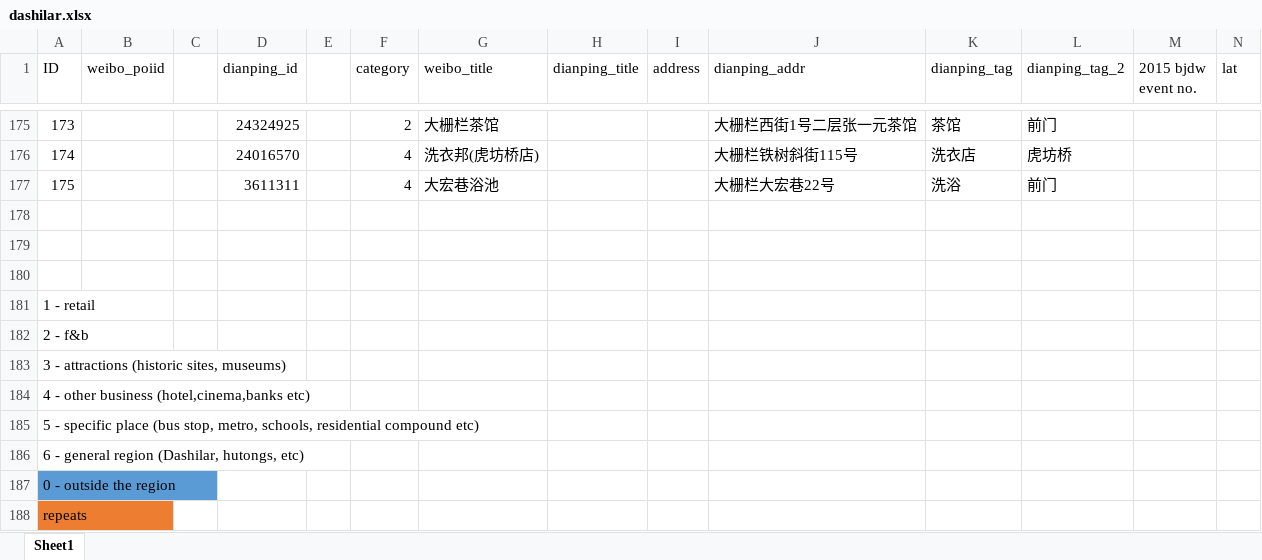
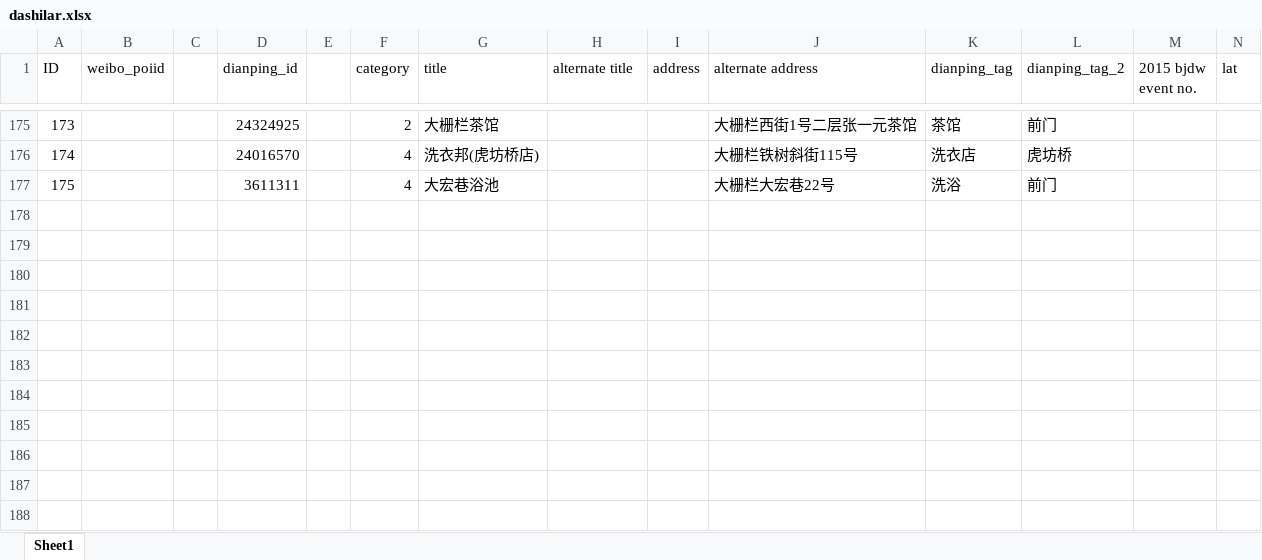
Before and after one commit to musofan/IL-POC, an Excel workbook: analysis/dashilar.xlsx, sheet Sheet1, drawn as a sheet; only a part is shown, gaps mark what is left out; values as stored, in another font and other column widths than the file's, no borders; rows hold the shown columns only; the diff names each change by its address in the sheet, - before the commit and + after, or states it on an @@ line.

Commit message:
Import time-based data to client

```diff
--- a/analysis/dashilar.xlsx (sheet Sheet1)
+++ b/analysis/dashilar.xlsx (sheet Sheet1)
-G1: weibo_title
+G1: title
-H1: dianping_title
+H1: alternate title
-J1: dianping_addr
+J1: alternate address
-row 178: (empty)
-row 179: (empty)
-row 180: (empty)
-row 181: 1 - retail
-row 182: 2 - f&b
-row 183: 3 - attractions (historic sites, museums)
-row 184: 4 - other business (hotel,cinema,banks etc)
-row 185: 5 - specific place (bus stop, metro, schools, residential compound etc)
-row 186: 6 - general region (Dashilar, hutongs, etc)
-row 187: 0 - outside the region
-row 188: repeats
```
Also changed, not shown: 5 other files.
